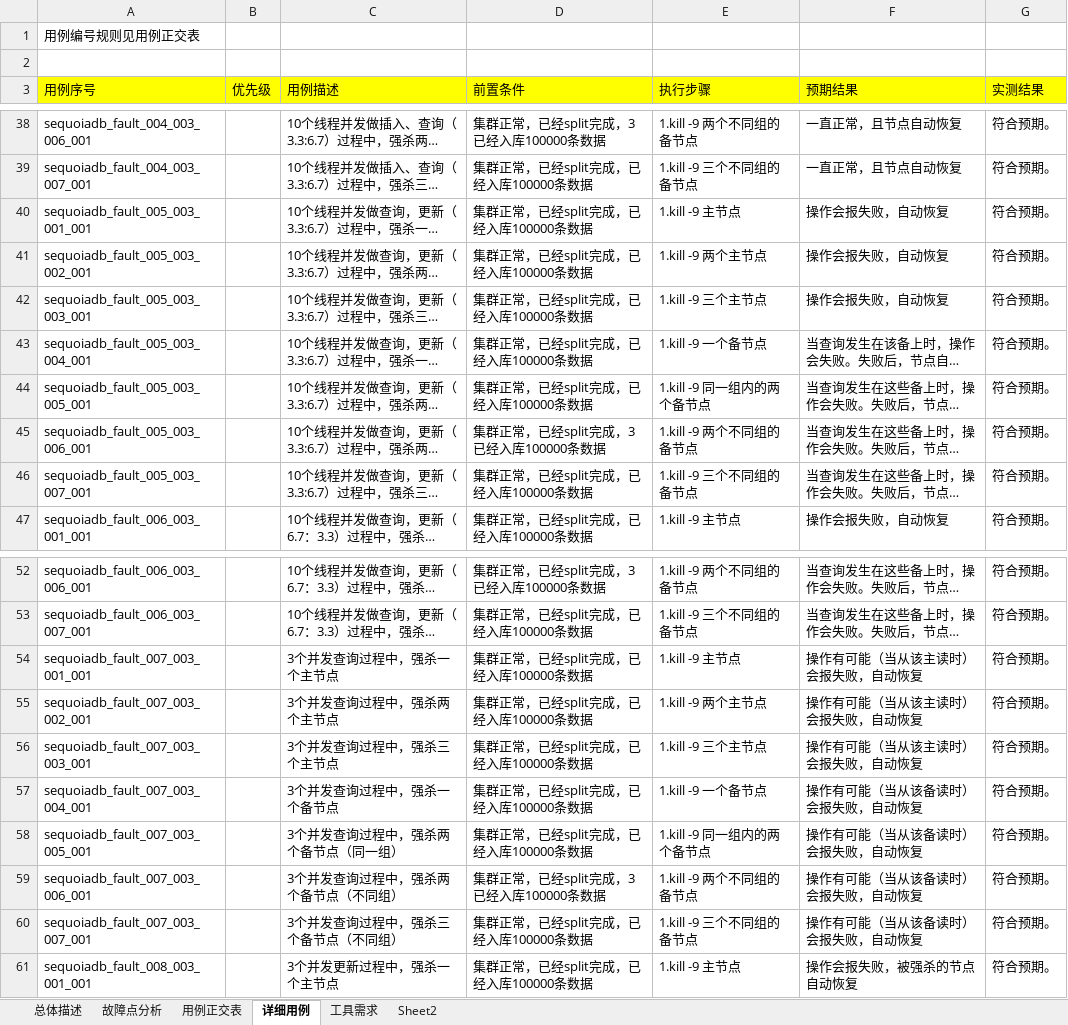
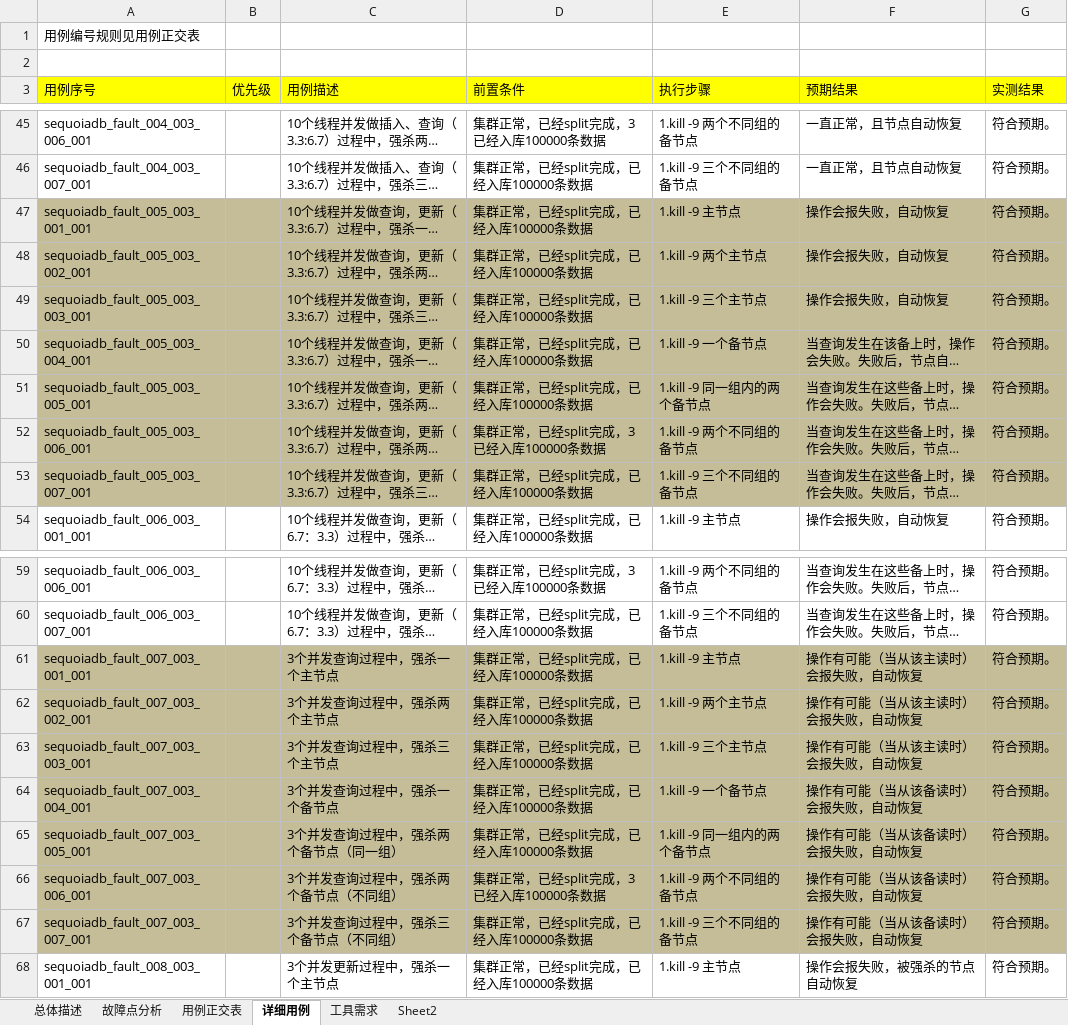
Before and after one commit to Vivian-hihi/SequoiaDB, an Excel workbook: internal_doc/05.测试设计/sequoiadb/sequoiadb故障注入测试1.0.xlsx, sheet 详细用例, drawn as a sheet; only a part is shown, gaps mark what is left out; long unchanged cells end in …; values as stored, in another font and other column widths than the file's, no borders; addresses are those after the commit; the diff covers the shown part only; the diff names each change by its address in the sheet, - before the commit and + after, or states it on an @@ line.

```diff
--- a/internal_doc/05.测试设计/sequoiadb/sequoiadb故障注入测试1.0.xlsx (sheet 详细用例)
+++ b/internal_doc/05.测试设计/sequoiadb/sequoiadb故障注入测试1.0.xlsx (sheet 详细用例)
-A47:G53 fill: none
+A47:G53 fill: #C4BD97
-A61:G67 fill: none
+A61:G67 fill: #C4BD97
```
Also changed, not shown: 7 added rows, 7 edited cells and cell formats elsewhere in this sheet.
